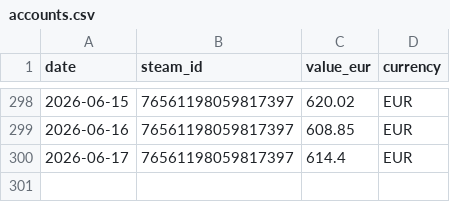
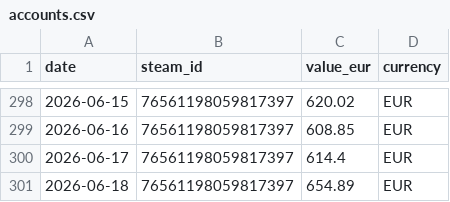
Before and after one commit to Nostr0/steam-inventory-tracker, a CSV file: accounts.csv, drawn as a sheet; only a part is shown, gaps mark what is left out; the diff names each change by its address in the sheet, - before the commit and + after, or states it on an @@ line.

```diff
--- a/accounts.csv
+++ b/accounts.csv
+row 301: 2026-06-18 | 76561198059817397 | 654.89 | EUR
```
Also changed, not shown: values.csv, 2 other files.
